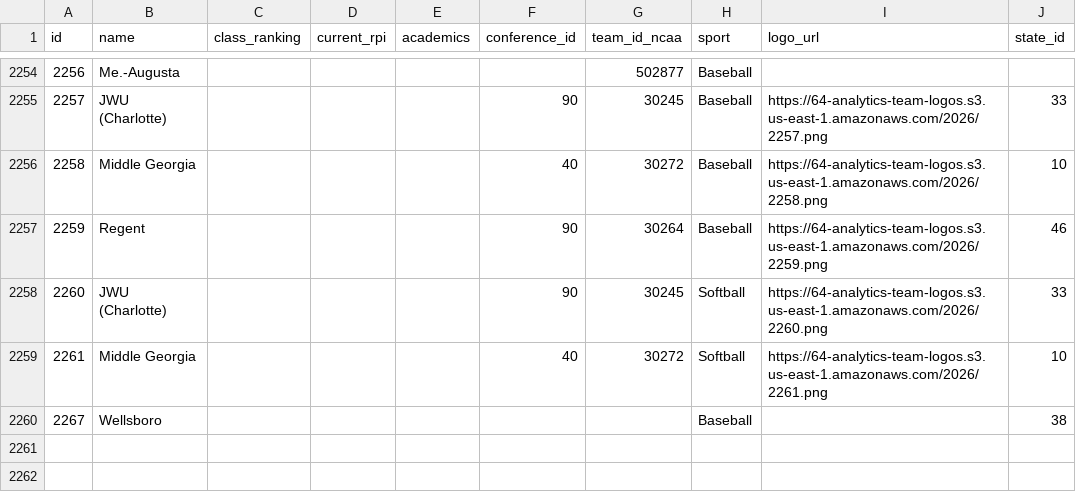
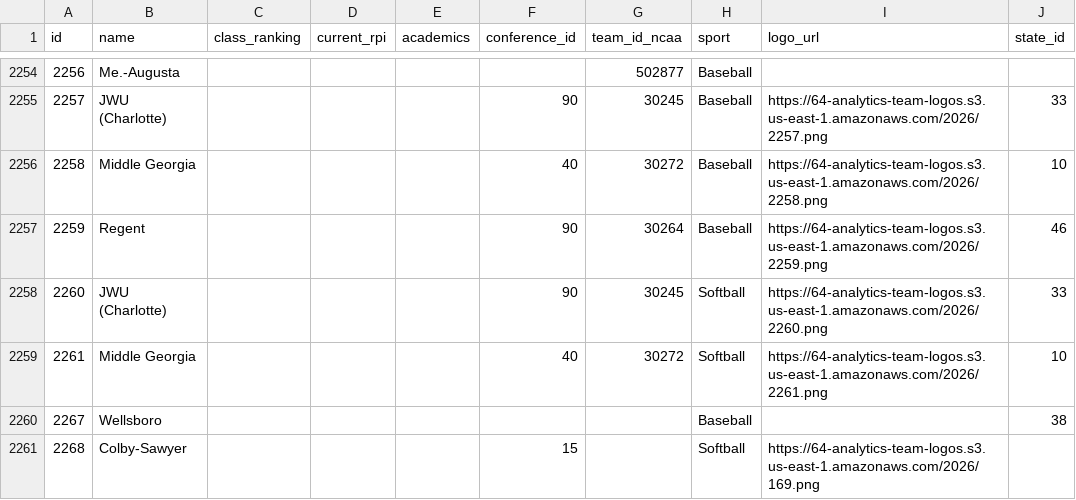
Before and after one commit to JasonR64A/chart-builder, a CSV file: data/teams.csv, drawn as a sheet; only a part is shown, gaps mark what is left out.

```diff
--- a/data/teams.csv
+++ b/data/teams.csv
@@ -2260 +2260,2 @@ id,name,class_ranking,current_rpi,academics,conference_id,team_id_ncaa,sport,log
 2267,Wellsboro,,,,,,Baseball,,38
+2268,Colby-Sawyer,,,,15,,Softball,https://64-analytics-team-logos.s3.us-east-1.amazonaws.com/2026/169.png,
```
Also changed, not shown: data/conferences.csv, data/portal/softball_matched.csv, 14 other files.
